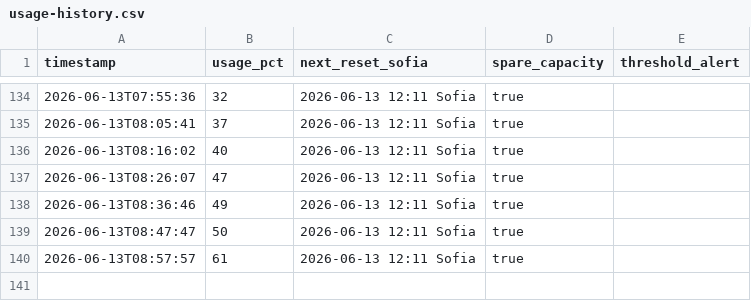
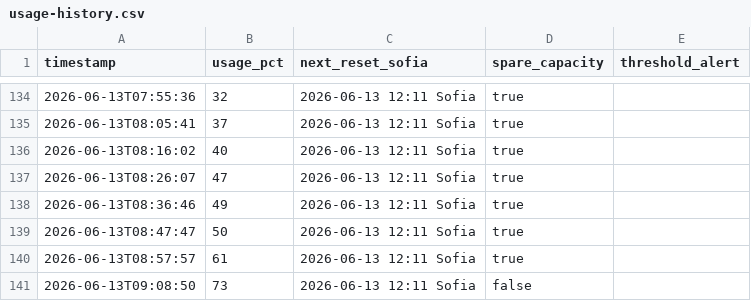
Before and after one commit to bot-io/programming, a CSV file: docs/Hermes/status/usage-history.csv, drawn as a sheet; only a part is shown, gaps mark what is left out.

```diff
--- a/docs/Hermes/status/usage-history.csv
+++ b/docs/Hermes/status/usage-history.csv
@@ -140 +140,2 @@ timestamp,usage_pct,next_reset_sofia,spare_capacity,threshold_alert
 2026-06-13T08:57:57,61,2026-06-13 12:11 Sofia,true,
+2026-06-13T09:08:50,73,2026-06-13 12:11 Sofia,false,
```
Also changed, not shown: 3 other files.
